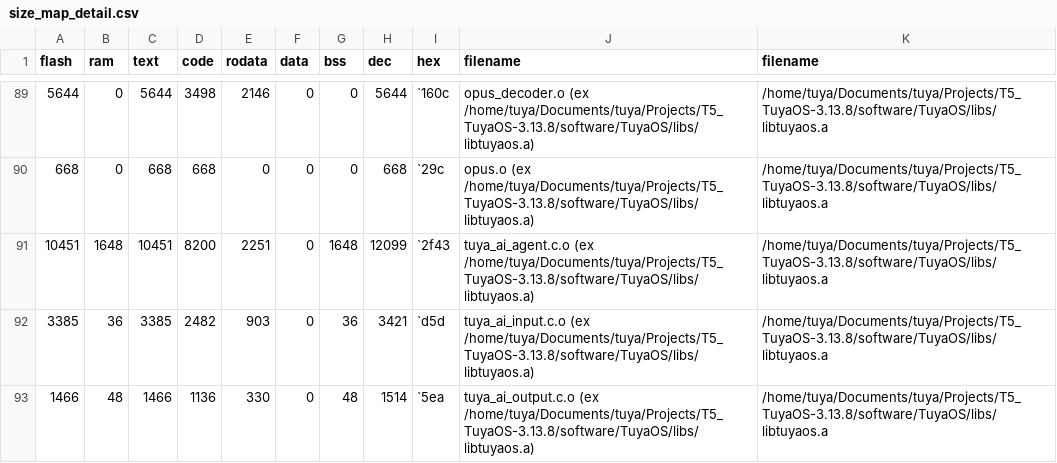
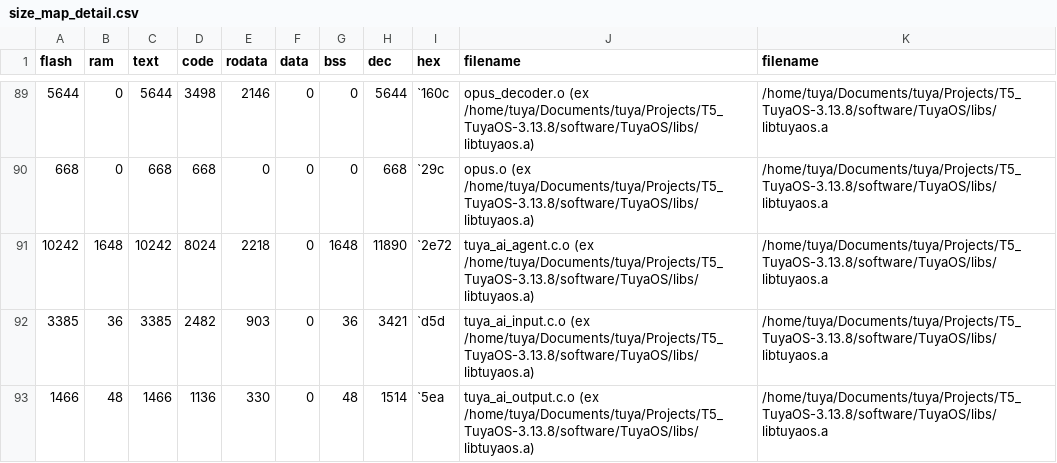
Before and after one commit to HugoSeo/AI_desktop_Tuya_wukong, a CSV file: output/1.0.0/debug/bk7258_ap/size_map_detail.csv, drawn as a sheet; only a part is shown, gaps mark what is left out; removed rows and columns are numbered as before the commit, all else as after; the diff covers the shown part only; the diff names each change by its address in the sheet, - before the commit and + after, or states it on an @@ line.

```diff
--- a/output/1.0.0/debug/bk7258_ap/size_map_detail.csv
+++ b/output/1.0.0/debug/bk7258_ap/size_map_detail.csv
-row 91: 10451 | 1648 | 10451 | 8200 | 2251 | 0 | 1648 | 12099 | `2f43 | tuya_ai_agent.c.o (ex /home/tuya/Documents/tuya/Projects/T5_TuyaOS-3.13.8/software/TuyaOS/libs/libtuyaos.a) | /home/tuya/Documents/tuya/Projects/T5_TuyaOS-3.13.8/software/TuyaOS/libs/libtuyaos.a
+row 91: 10242 | 1648 | 10242 | 8024 | 2218 | 0 | 1648 | 11890 | `2e72 | tuya_ai_agent.c.o (ex /home/tuya/Documents/tuya/Projects/T5_TuyaOS-3.13.8/software/TuyaOS/libs/libtuyaos.a) | /home/tuya/Documents/tuya/Projects/T5_TuyaOS-3.13.8/software/TuyaOS/libs/libtuyaos.a
```
Also changed, not shown: 6 added rows, 5 removed rows and 35 edited cells elsewhere in this file, output/1.0.0/debug/bk7258_ap/size_map_total.csv, 32 other files.
